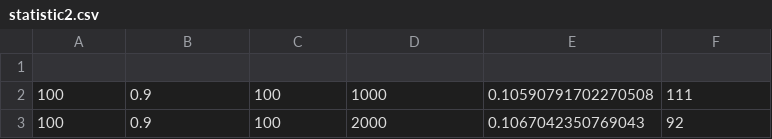
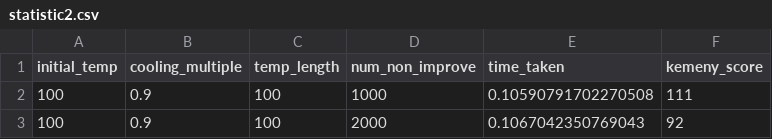
Before and after one commit to Neofytos96/simulatedAnnaeling, a CSV file: statistic2.csv, drawn as a sheet; only a part is shown; the diff names each change by its address in the sheet, - before the commit and + after, or states it on an @@ line.

Commit message:
filtering data

```diff
--- a/statistic2.csv
+++ b/statistic2.csv
-row 1: (empty)
+row 1: initial_temp | cooling_multiple | temp_length | num_non_improve | time_taken | kemeny_score
```
Also changed, not shown: 1 other file.
